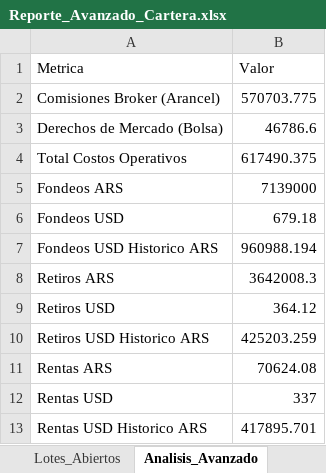
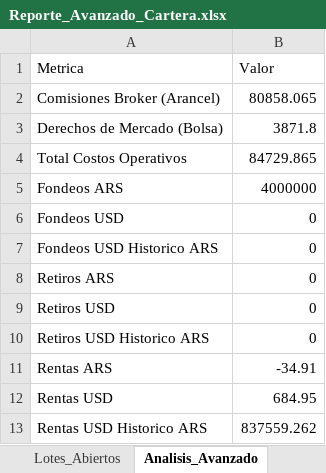
Before and after one commit to martindiazrivera/dashboard-hna, an Excel workbook: mi_cartera_balanz/data/Reporte_Avanzado_Cartera.xlsx, sheet Analisis_Avanzado, drawn as a sheet; values as stored, in another font and other column widths than the file's, no borders; the diff names each change by its address in the sheet, - before the commit and + after, or states it on an @@ line.

```diff
--- a/mi_cartera_balanz/data/Reporte_Avanzado_Cartera.xlsx (sheet Analisis_Avanzado)
+++ b/mi_cartera_balanz/data/Reporte_Avanzado_Cartera.xlsx (sheet Analisis_Avanzado)
-B2 (Valor): 570703.775
+B2 (Valor): 80858.065
-B3 (Valor): 46786.6
+B3 (Valor): 3871.8
-B4 (Valor): 617490.375
+B4 (Valor): 84729.865
-B5 (Valor): 7139000
+B5 (Valor): 4000000
-B6 (Valor): 679.18
+B6 (Valor): 0
-B7 (Valor): 960988.194
+B7 (Valor): 0
-B8 (Valor): 3642008.3
+B8 (Valor): 0
-B9 (Valor): 364.12
+B9 (Valor): 0
-B10 (Valor): 425203.259
+B10 (Valor): 0
-B11 (Valor): 70624.08
+B11 (Valor): -34.91
-B12 (Valor): 337
+B12 (Valor): 684.95
-B13 (Valor): 417895.701
+B13 (Valor): 837559.262
```
Also changed, not shown: sheet Historial_Bruto, sheet Operaciones_Cerradas_FIFO, sheet Flujo_Caja, sheet Lotes_Abiertos, sheet Tenencia_Actual, sheet Macro_Benchmark, mi_cartera_balanz/data/boletos.xlsx, mi_cartera_balanz/data/cuentacorriente.xlsx, 2 other files.
